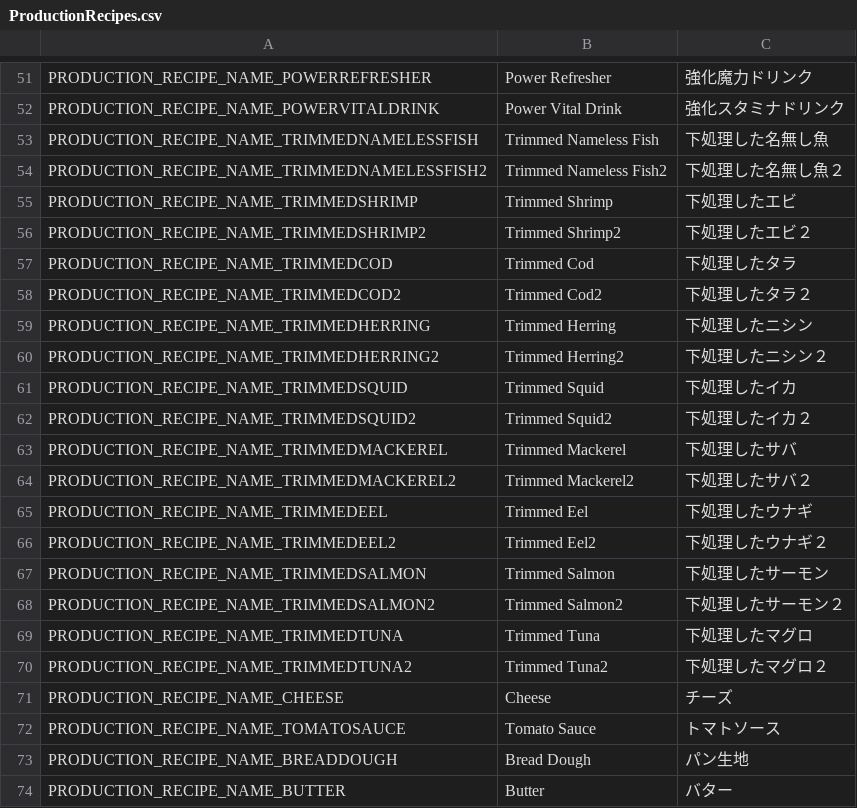
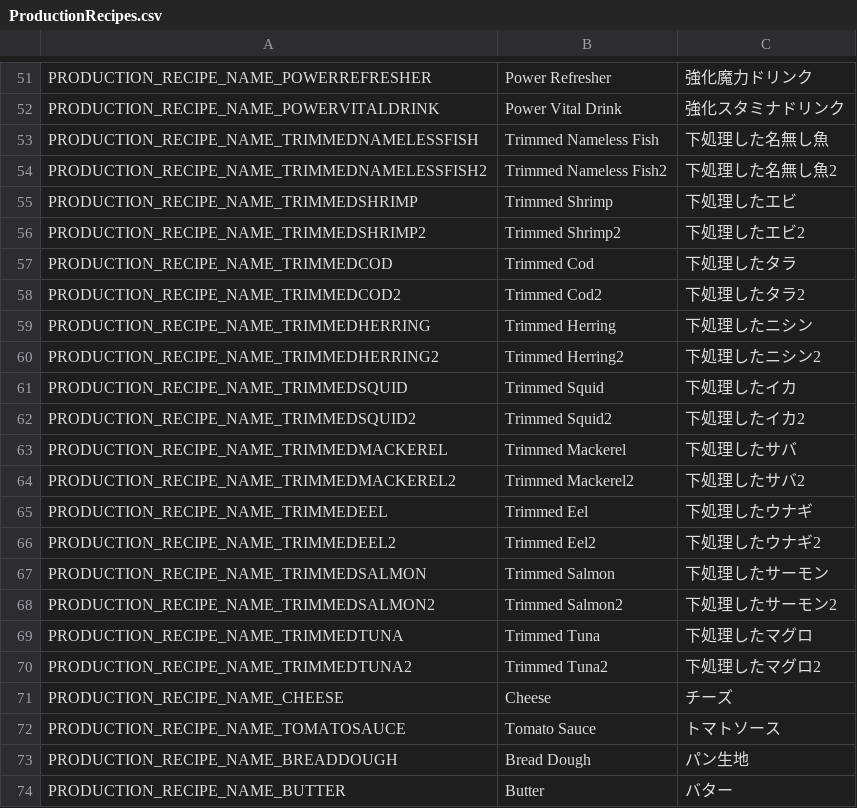
Before and after one commit to Charybdis-Flyff/Flyff-Universe-Translations, a CSV file: Japanese/ProductionRecipes.csv, drawn as a sheet; only a part is shown, gaps mark what is left out.

Commit message:
[Japanese] Fix full-width digits in ProductionRecipes.csv
Addresses GitHub Copilot review feedback: nine "Trimmed X2" recipe
names used full-width "２" instead of the file's standard half-width digit.

```diff
--- a/Japanese/ProductionRecipes.csv
+++ b/Japanese/ProductionRecipes.csv
@@ -53,19 +53,19 @@ PRODUCTION_RECIPE_NAME_POWERVITALDRINK,Power Vital Drink,強化スタミナド
 PRODUCTION_RECIPE_NAME_TRIMMEDNAMELESSFISH,Trimmed Nameless Fish,下処理した名無し魚
-PRODUCTION_RECIPE_NAME_TRIMMEDNAMELESSFISH2,Trimmed Nameless Fish2,下処理した名無し魚２
+PRODUCTION_RECIPE_NAME_TRIMMEDNAMELESSFISH2,Trimmed Nameless Fish2,下処理した名無し魚2
 PRODUCTION_RECIPE_NAME_TRIMMEDSHRIMP,Trimmed Shrimp,下処理したエビ
-PRODUCTION_RECIPE_NAME_TRIMMEDSHRIMP2,Trimmed Shrimp2,下処理したエビ２
+PRODUCTION_RECIPE_NAME_TRIMMEDSHRIMP2,Trimmed Shrimp2,下処理したエビ2
 PRODUCTION_RECIPE_NAME_TRIMMEDCOD,Trimmed Cod,下処理したタラ
-PRODUCTION_RECIPE_NAME_TRIMMEDCOD2,Trimmed Cod2,下処理したタラ２
+PRODUCTION_RECIPE_NAME_TRIMMEDCOD2,Trimmed Cod2,下処理したタラ2
 PRODUCTION_RECIPE_NAME_TRIMMEDHERRING,Trimmed Herring,下処理したニシン
-PRODUCTION_RECIPE_NAME_TRIMMEDHERRING2,Trimmed Herring2,下処理したニシン２
+PRODUCTION_RECIPE_NAME_TRIMMEDHERRING2,Trimmed Herring2,下処理したニシン2
 PRODUCTION_RECIPE_NAME_TRIMMEDSQUID,Trimmed Squid,下処理したイカ
-PRODUCTION_RECIPE_NAME_TRIMMEDSQUID2,Trimmed Squid2,下処理したイカ２
+PRODUCTION_RECIPE_NAME_TRIMMEDSQUID2,Trimmed Squid2,下処理したイカ2
 PRODUCTION_RECIPE_NAME_TRIMMEDMACKEREL,Trimmed Mackerel,下処理したサバ
-PRODUCTION_RECIPE_NAME_TRIMMEDMACKEREL2,Trimmed Mackerel2,下処理したサバ２
+PRODUCTION_RECIPE_NAME_TRIMMEDMACKEREL2,Trimmed Mackerel2,下処理したサバ2
 PRODUCTION_RECIPE_NAME_TRIMMEDEEL,Trimmed Eel,下処理したウナギ
-PRODUCTION_RECIPE_NAME_TRIMMEDEEL2,Trimmed Eel2,下処理したウナギ２
+PRODUCTION_RECIPE_NAME_TRIMMEDEEL2,Trimmed Eel2,下処理したウナギ2
 PRODUCTION_RECIPE_NAME_TRIMMEDSALMON,Trimmed Salmon,下処理したサーモン
-PRODUCTION_RECIPE_NAME_TRIMMEDSALMON2,Trimmed Salmon2,下処理したサーモン２
+PRODUCTION_RECIPE_NAME_TRIMMEDSALMON2,Trimmed Salmon2,下処理したサーモン2
 PRODUCTION_RECIPE_NAME_TRIMMEDTUNA,Trimmed Tuna,下処理したマグロ
-PRODUCTION_RECIPE_NAME_TRIMMEDTUNA2,Trimmed Tuna2,下処理したマグロ２
+PRODUCTION_RECIPE_NAME_TRIMMEDTUNA2,Trimmed Tuna2,下処理したマグロ2
 PRODUCTION_RECIPE_NAME_CHEESE,Cheese,チーズ
```
